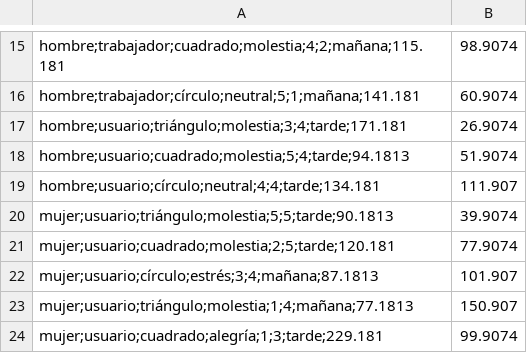
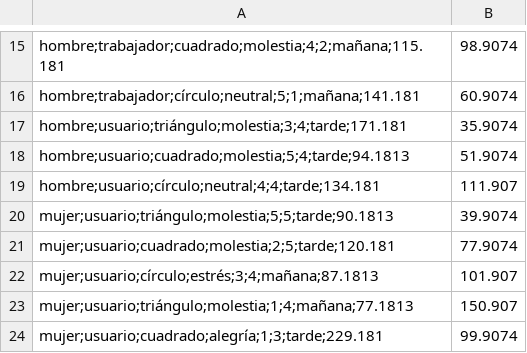
Before and after one commit to carmenezomeno-lab/cartograf-a-tfg, a CSV file: datos.csv, drawn as a sheet; only a part is shown, gaps mark what is left out; the diff covers the shown part only.

```diff
--- a/datos.csv
+++ b/datos.csv
@@ -16,3 +16,3 @@ hombre;trabajador;cuadrado;molestia;4;2;mañana;115.181,98.9074
 hombre;trabajador;círculo;neutral;5;1;mañana;141.181,60.9074
-hombre;usuario;triángulo;molestia;3;4;tarde;171.181,26.9074
+hombre;usuario;triángulo;molestia;3;4;tarde;171.181,35.9074
 hombre;usuario;cuadrado;molestia;5;4;tarde;94.1813,51.9074
```
Also changed, not shown: 30 added rows and 1 edited cell elsewhere in this file.
